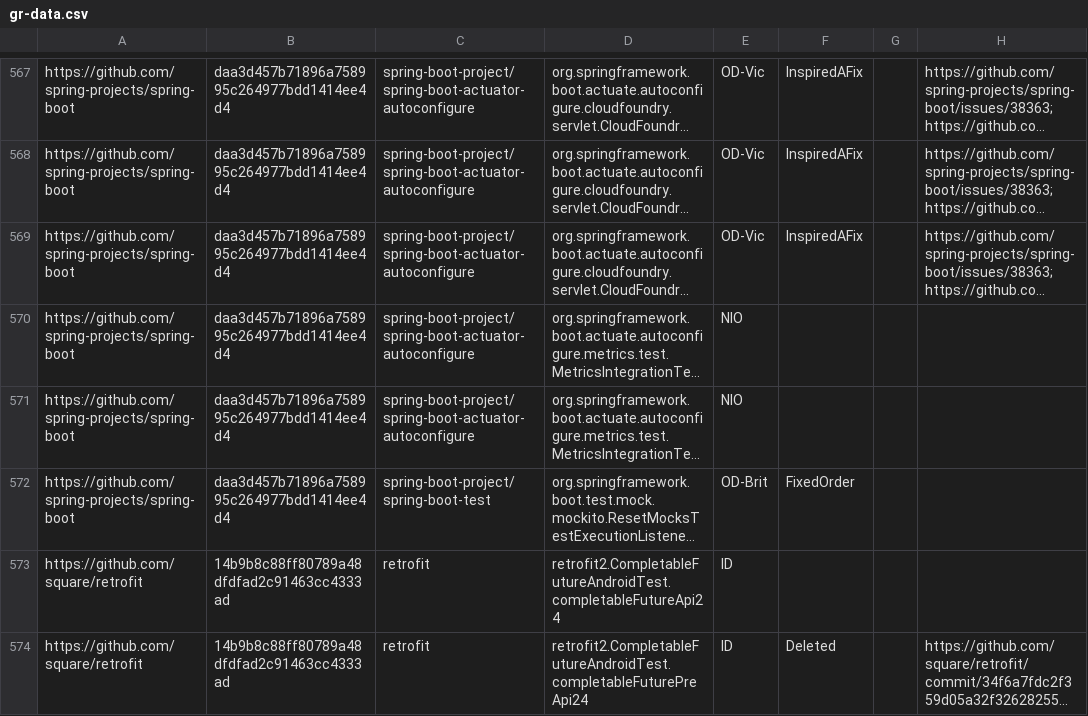
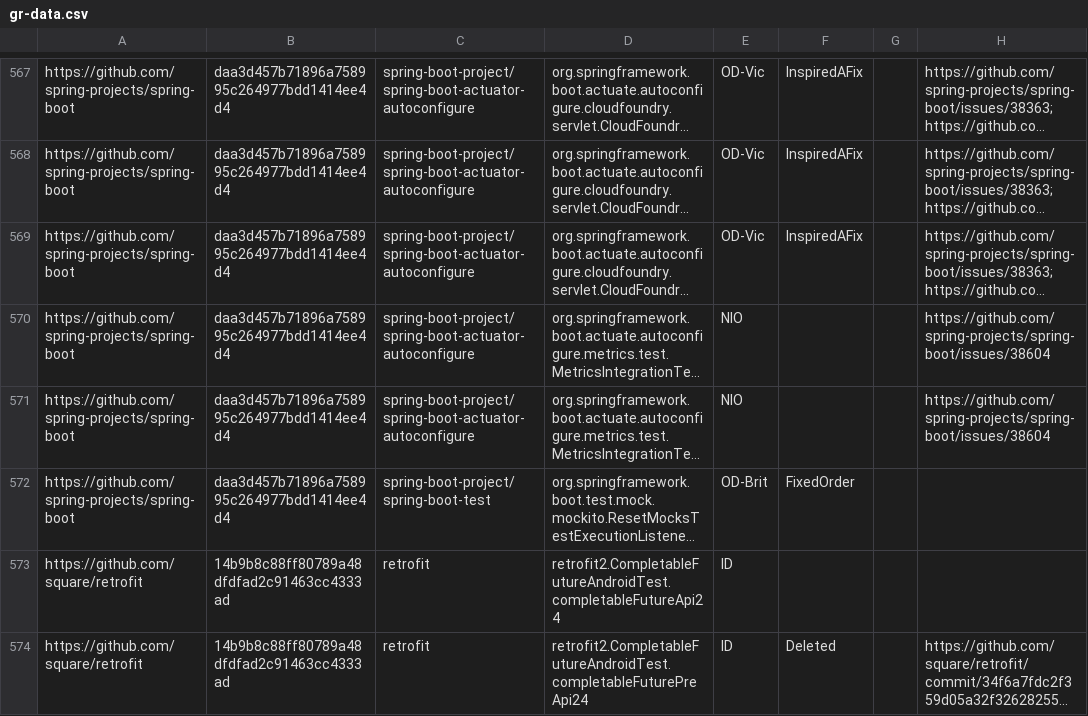
Before and after one commit to wuh3/idoft, a CSV file: gr-data.csv, drawn as a sheet; only a part is shown, gaps mark what is left out; long unchanged cells end in …; the diff names each change by its address in the sheet, - before the commit and + after, or states it on an @@ line.

Commit message:
Raised issues to Spring Boot for NIO tests

```diff
--- a/gr-data.csv
+++ b/gr-data.csv
-H570:H571: (empty)
+H570:H571: https://github.com/spring-projects/spring-boot/issues/38604
```
